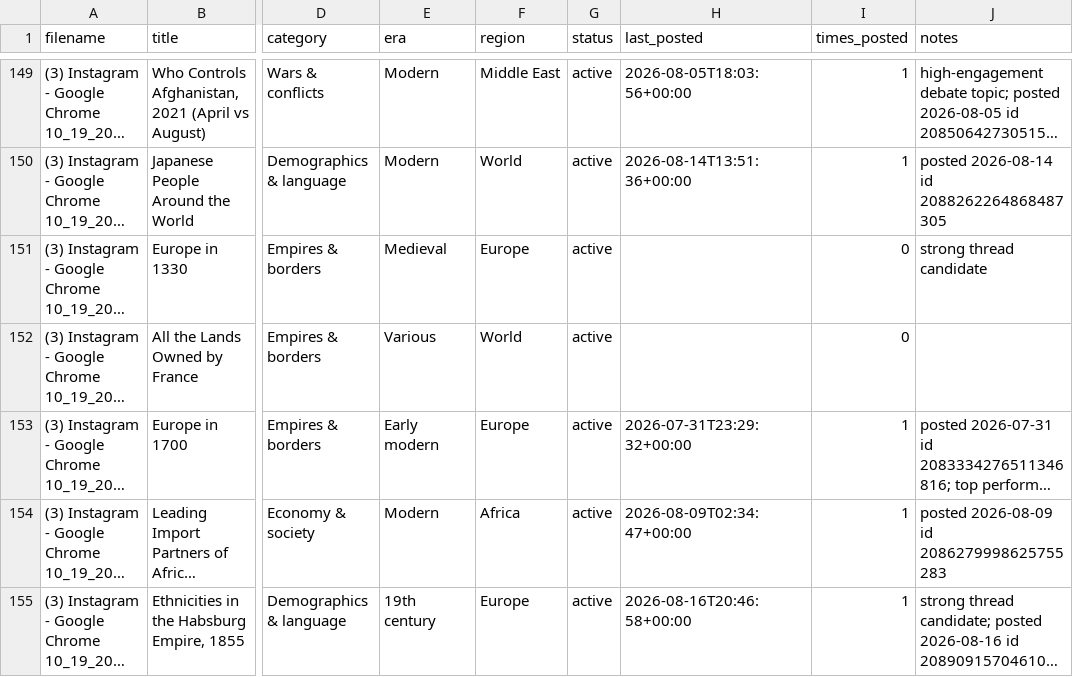
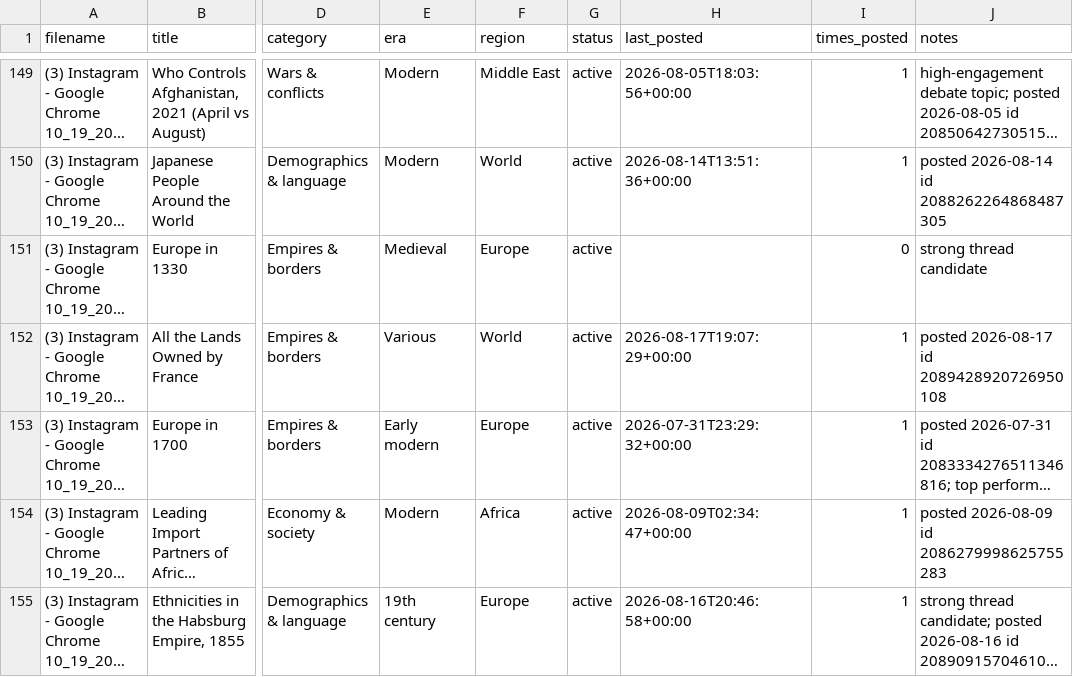
Before and after one commit to gypsykingHU/forummapping-x, a CSV file: content_database.csv, drawn as a sheet; only a part is shown, gaps mark what is left out; long unchanged cells end in …; the diff names each change by its address in the sheet, - before the commit and + after, or states it on an @@ line.

Commit message:
log: post 2026-08-17_19:07

```diff
--- a/content_database.csv
+++ b/content_database.csv
-H152 (last_posted): (empty)
+H152 (last_posted): 2026-08-17T19:07:29+00:00
-I152 (times_posted): 0
+I152 (times_posted): 1
-J152 (notes): (empty)
+J152 (notes): posted 2026-08-17 id 2089428920726950108
```
